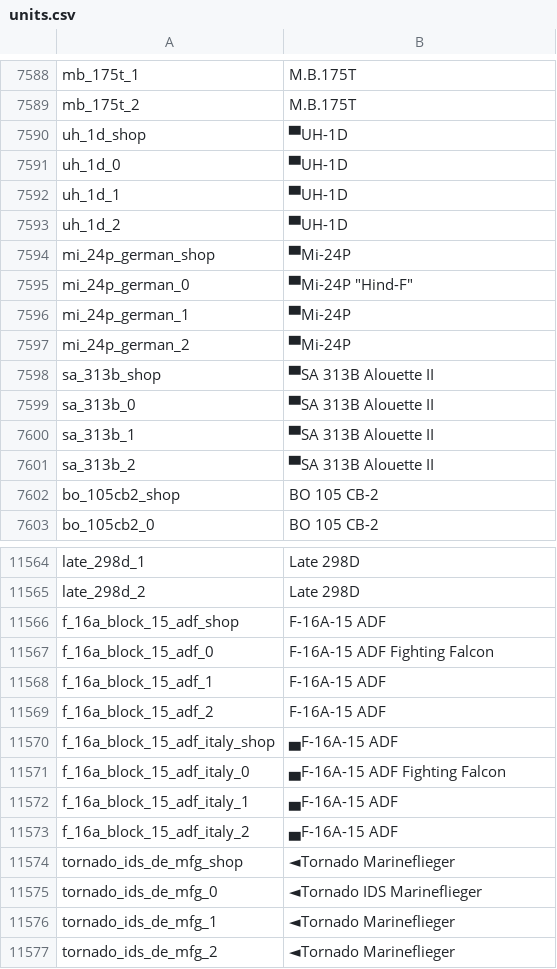
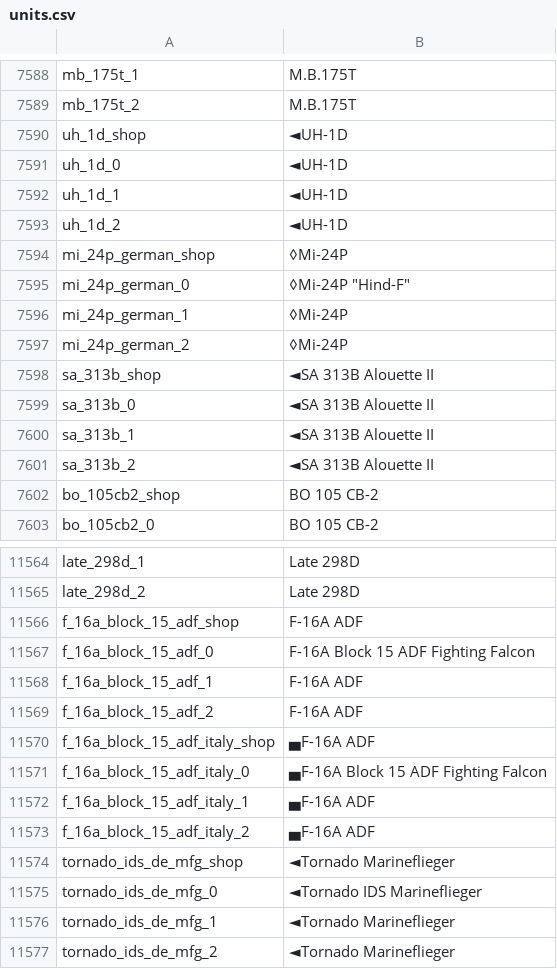
Before and after one commit to jaek898/wt-localization, a CSV file: Custom/Dechinafied/lang/units.csv, drawn as a sheet; only a part is shown, gaps mark what is left out; the diff covers the shown part only.

```diff
--- a/Custom/Dechinafied/lang/units.csv
+++ b/Custom/Dechinafied/lang/units.csv
@@ -7589,14 +7589,14 @@ mb_175t_1;M.B.175T
 mb_175t_2;M.B.175T
-uh_1d_shop;▀UH-1D
-uh_1d_0;▀UH-1D
-uh_1d_1;▀UH-1D
-uh_1d_2;▀UH-1D
-mi_24p_german_shop;▀Mi-24P
-mi_24p_german_0;▀Mi-24P "Hind-F"
-mi_24p_german_1;▀Mi-24P
-mi_24p_german_2;▀Mi-24P
-sa_313b_shop;▀SA 313B Alouette II
-sa_313b_0;▀SA 313B Alouette II
-sa_313b_1;▀SA 313B Alouette II
-sa_313b_2;▀SA 313B Alouette II
+uh_1d_shop;◄UH-1D
+uh_1d_0;◄UH-1D
+uh_1d_1;◄UH-1D
+uh_1d_2;◄UH-1D
+mi_24p_german_shop;◊Mi-24P
+mi_24p_german_0;◊Mi-24P "Hind-F"
+mi_24p_german_1;◊Mi-24P
+mi_24p_german_2;◊Mi-24P
+sa_313b_shop;◄SA 313B Alouette II
+sa_313b_0;◄SA 313B Alouette II
+sa_313b_1;◄SA 313B Alouette II
+sa_313b_2;◄SA 313B Alouette II
 bo_105cb2_shop;BO 105 CB-2
@@ -11565,10 +11565,10 @@ late_298d_1;Late 298D
 late_298d_2;Late 298D
-f_16a_block_15_adf_shop;F-16A-15 ADF
-f_16a_block_15_adf_0;F-16A-15 ADF Fighting Falcon
-f_16a_block_15_adf_1;F-16A-15 ADF
-f_16a_block_15_adf_2;F-16A-15 ADF
-f_16a_block_15_adf_italy_shop;▄F-16A-15 ADF
-f_16a_block_15_adf_italy_0;▄F-16A-15 ADF Fighting Falcon
-f_16a_block_15_adf_italy_1;▄F-16A-15 ADF
-f_16a_block_15_adf_italy_2;▄F-16A-15 ADF
+f_16a_block_15_adf_shop;F-16A ADF
+f_16a_block_15_adf_0;F-16A Block 15 ADF Fighting Falcon
+f_16a_block_15_adf_1;F-16A ADF
+f_16a_block_15_adf_2;F-16A ADF
+f_16a_block_15_adf_italy_shop;▄F-16A ADF
+f_16a_block_15_adf_italy_0;▄F-16A Block 15 ADF Fighting Falcon
+f_16a_block_15_adf_italy_1;▄F-16A ADF
+f_16a_block_15_adf_italy_2;▄F-16A ADF
 tornado_ids_de_mfg_shop;◄Tornado Marineflieger
```
Also changed, not shown: 15 edited cells elsewhere in this file, Custom/Dechinafied_NewIcons/lang/units.csv, Custom/Standard/lang/units.csv, 26 other files.
